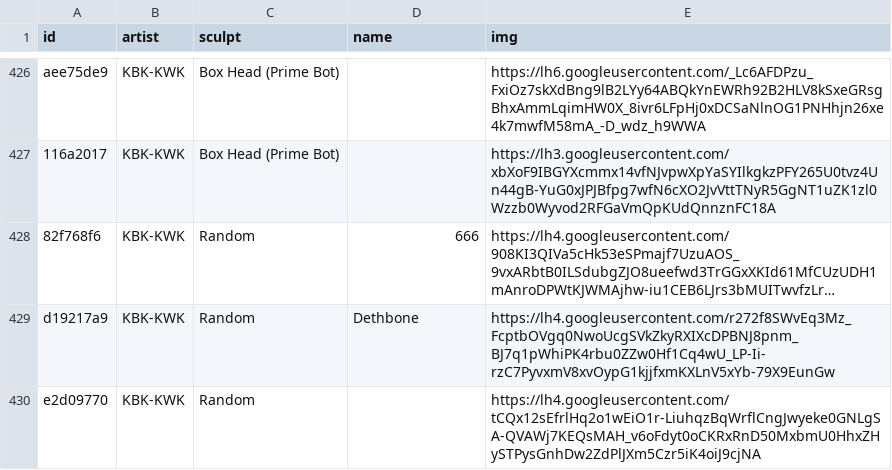
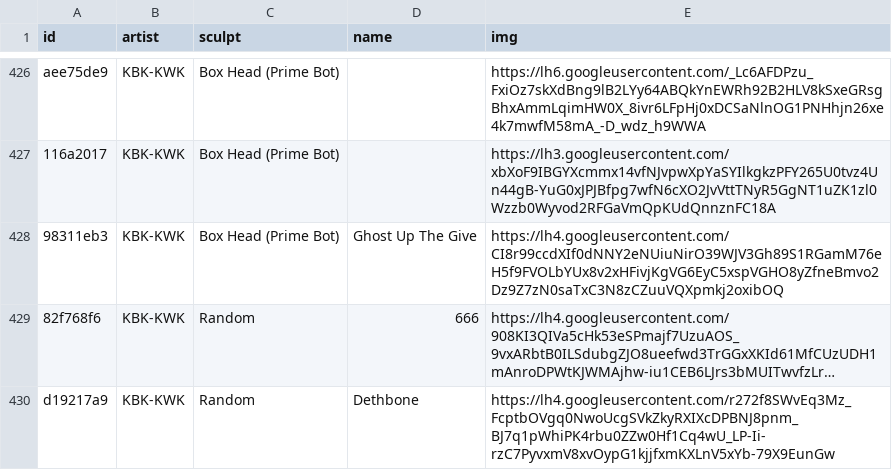
Before and after one commit to keycap-archivist/database, a CSV file: db/kbk-kwk.csv, drawn as a sheet; only a part is shown, gaps mark what is left out; the shorter side is filled out with more unchanged rows; long unchanged cells end in …; the diff names each change by its address in the sheet, - before the commit and + after, or states it on an @@ line.

```diff
--- a/db/kbk-kwk.csv
+++ b/db/kbk-kwk.csv
+row 428: 98311eb3 | KBK-KWK | Box Head (Prime Bot) | Ghost Up The Give | https://lh4.googleusercontent.com/CI8r99ccdXIf0dNNY2eNUiuNirO39WJV3Gh89S1RGamM76eH5f9FVOLbYUx8v2xHFivjKgVG6EyC5xspVGHO8yZfneBmvo2Dz9Z7zN0saTxC3N8zCZuuVQXpmkj2oxibOQ
```
Also changed, not shown: 6 other files.
